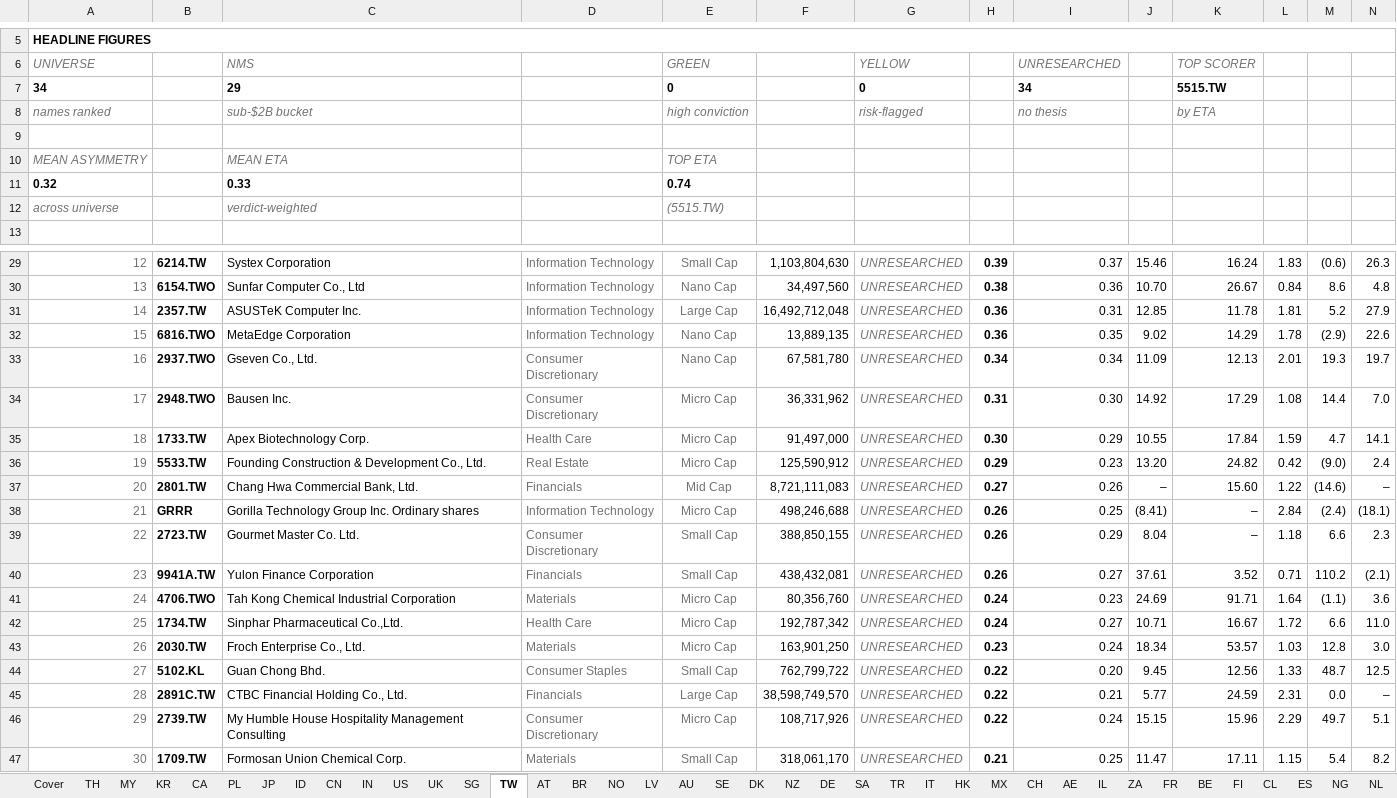
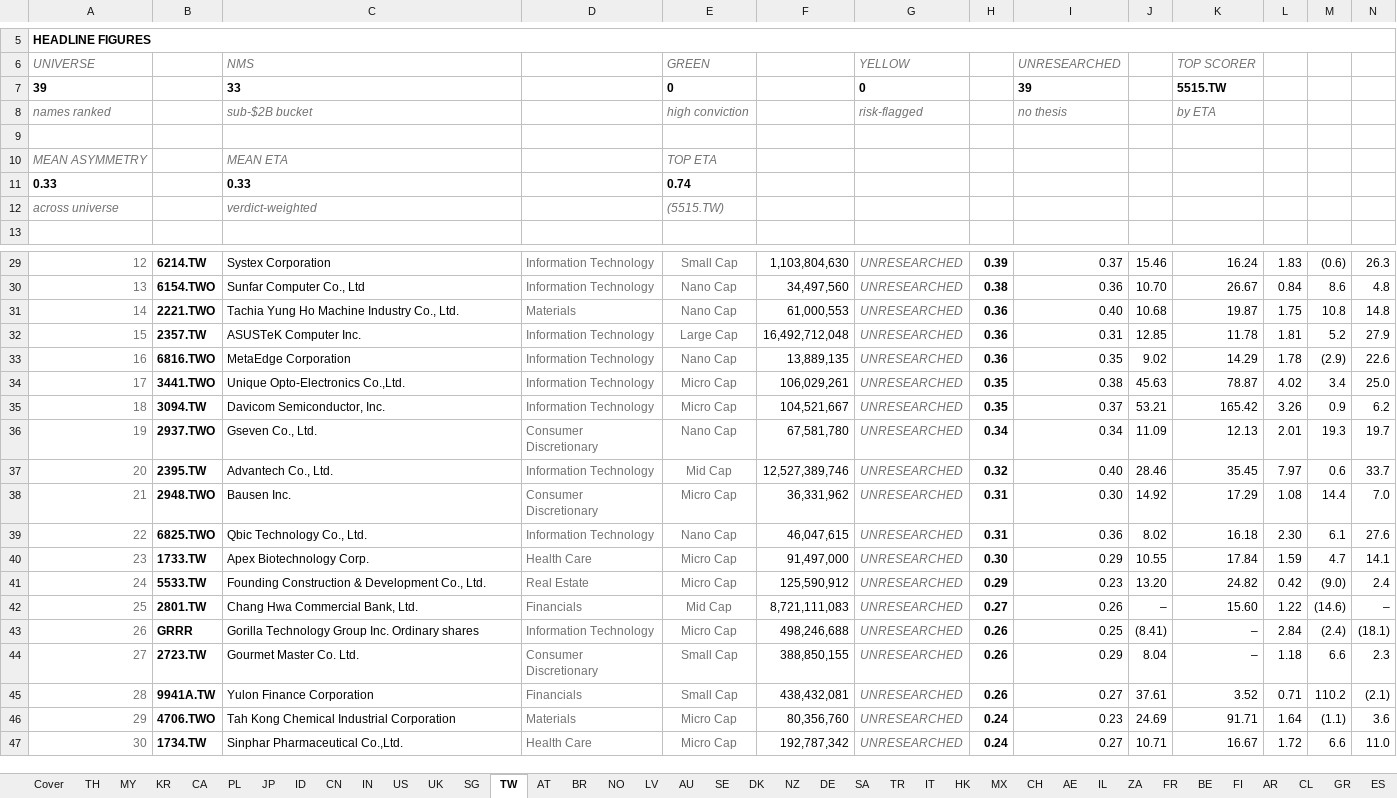
Before and after one commit to jupitersstring/cyclepapa, an Excel workbook: top_n_52w_high.xlsx, sheet TW, drawn as a sheet; only a part is shown, gaps mark what is left out; values as stored, in another font and other column widths than the file's, no borders; removed rows and columns are numbered as before the commit, all else as after; rows hold the shown columns only; the diff names each change by its address in the sheet, - before the commit and + after, or states it on an @@ line.

```diff
--- a/top_n_52w_high.xlsx (sheet TW)
+++ b/top_n_52w_high.xlsx (sheet TW)
-A7: 34
+A7: 39
-C7: 29
+C7: 33
-I7: 34
+I7: 39
-A11: 0.32
+A11: 0.33
+row 31: 14 | 2221.TWO | Tachia Yung Ho Machine Industry Co., Ltd. | Materials | Nano Cap | 61,000,553 | UNRESEARCHED | 0.36 | 0.40 | 10.68 | 19.87 | 1.75 | 10.8 | 14.8
-A32: 14
+A32: 15
-A33: 15
+A33: 16
+row 34: 17 | 3441.TWO | Unique Opto-Electronics Co.,Ltd. | Information Technology | Micro Cap | 106,029,261 | UNRESEARCHED | 0.35 | 0.38 | 45.63 | 78.87 | 4.02 | 3.4 | 25.0
+row 35: 18 | 3094.TW | Davicom Semiconductor, Inc. | Information Technology | Micro Cap | 104,521,667 | UNRESEARCHED | 0.35 | 0.37 | 53.21 | 165.42 | 3.26 | 0.9 | 6.2
-A36: 16
+A36: 19
+row 37: 20 | 2395.TW | Advantech Co., Ltd. | Information Technology | Mid Cap | 12,527,389,746 | UNRESEARCHED | 0.32 | 0.40 | 28.46 | 35.45 | 7.97 | 0.6 | 33.7
-A38: 17
+A38: 21
+row 39: 22 | 6825.TWO | Qbic Technology Co., Ltd. | Information Technology | Nano Cap | 46,047,615 | UNRESEARCHED | 0.31 | 0.36 | 8.02 | 16.18 | 2.30 | 6.1 | 27.6
-A40: 18
+A40: 23
-A41: 19
+A41: 24
-A42: 20
+A42: 25
-A43: 21
+A43: 26
-A44: 22
+A44: 27
-A45: 23
+A45: 28
-A46: 24
+A46: 29
-A47: 25
+A47: 30
-row 43: 26 | 2030.TW | Froch Enterprise Co., Ltd. | Materials | Micro Cap | 163,901,250 | UNRESEARCHED | 0.23 | 0.24 | 18.34 | 53.57 | 1.03 | 12.8 | 3.0
-row 44: 27 | 5102.KL | Guan Chong Bhd. | Consumer Staples | Small Cap | 762,799,722 | UNRESEARCHED | 0.22 | 0.20 | 9.45 | 12.56 | 1.33 | 48.7 | 12.5
-row 45: 28 | 2891C.TW | CTBC Financial Holding Co., Ltd. | Financials | Large Cap | 38,598,749,570 | UNRESEARCHED | 0.22 | 0.21 | 5.77 | 24.59 | 2.31 | 0.0 | –
-row 46: 29 | 2739.TW | My Humble House Hospitality Management Consulting | Consumer Discretionary | Micro Cap | 108,717,926 | UNRESEARCHED | 0.22 | 0.24 | 15.15 | 15.96 | 2.29 | 49.7 | 5.1
-row 47: 30 | 1709.TW | Formosan Union Chemical Corp. | Materials | Small Cap | 318,061,170 | UNRESEARCHED | 0.21 | 0.25 | 11.47 | 17.11 | 1.15 | 5.4 | 8.2
```
Also changed, not shown: sheet BR, sheet CN, sheet CA, sheet JP, sheet PL, sheet NO, 18 more sheets, other sheet tabs, country_archetype_book_otc.xlsx, country_archetype_inflection_otc.xlsx, 20 other files.
